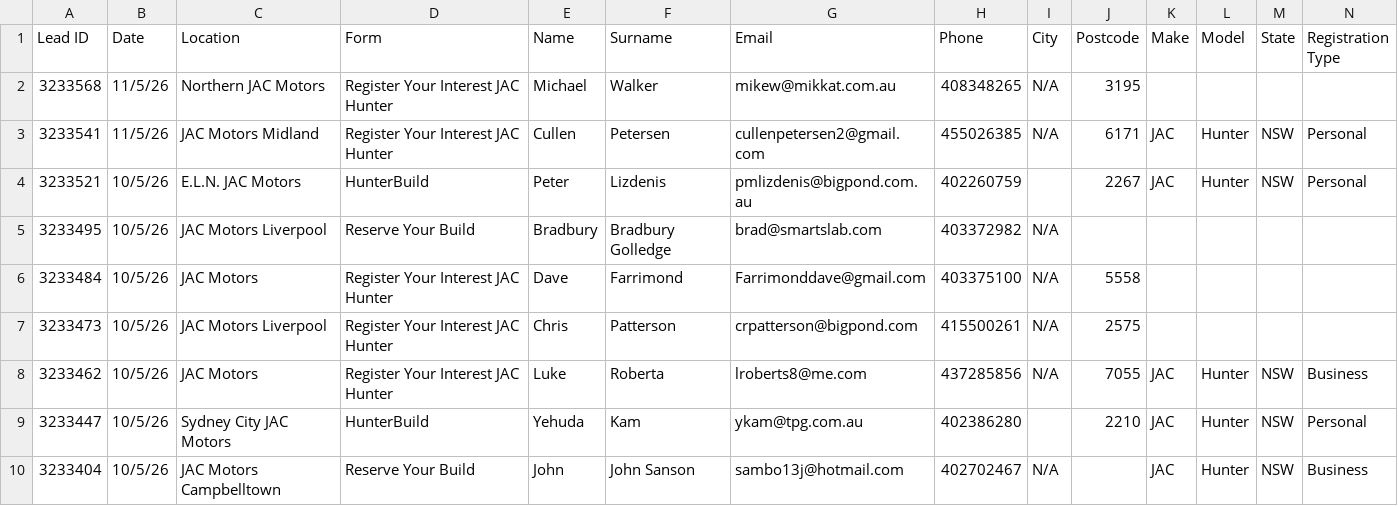
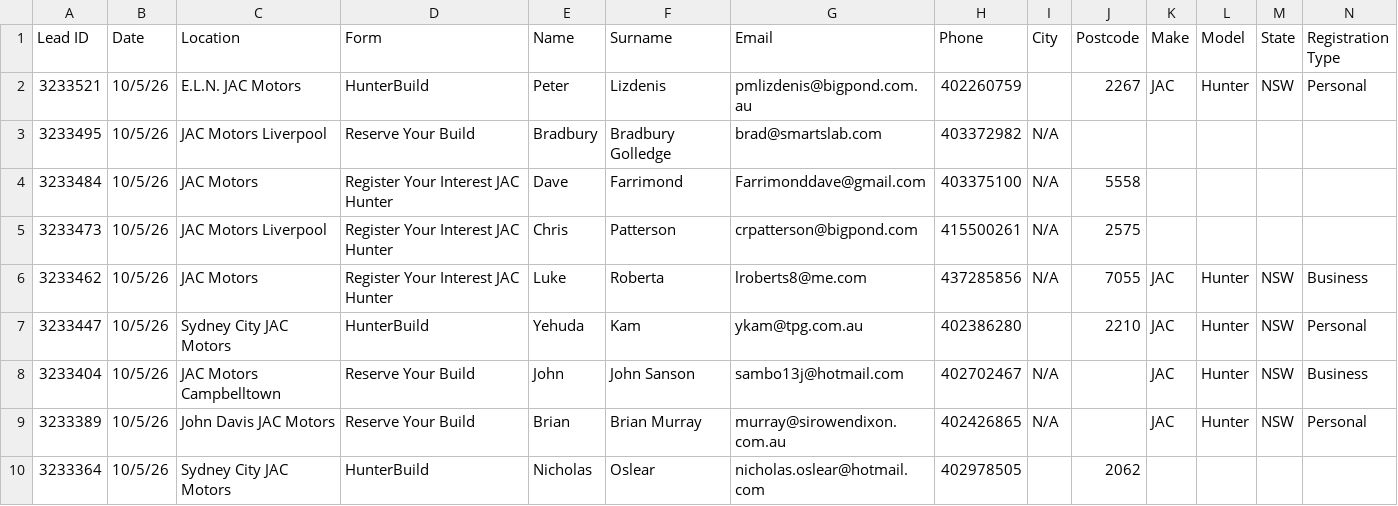
Before and after one commit to heelleennnn/Hunter, a CSV file: dashboard_data.csv, drawn as a sheet; only a part is shown; the shorter side is filled out with more unchanged rows; rows hold the shown columns only; the diff names each change by its address in the sheet, - before the commit and + after, or states it on an @@ line.

Commit message:
dashboard_data.csv

```diff
--- a/dashboard_data.csv
+++ b/dashboard_data.csv
-row 2: 3233568 | 11/5/26 | Northern JAC Motors | Register Your Interest JAC Hunter | Michael | Walker | mikew@mikkat.com.au | 408348265 | N/A | 3195
-row 3: 3233541 | 11/5/26 | JAC Motors Midland | Register Your Interest JAC Hunter | Cullen | Petersen | cullenpetersen2@gmail.com | 455026385 | N/A | 6171 | JAC | Hunter | NSW | Personal
```
